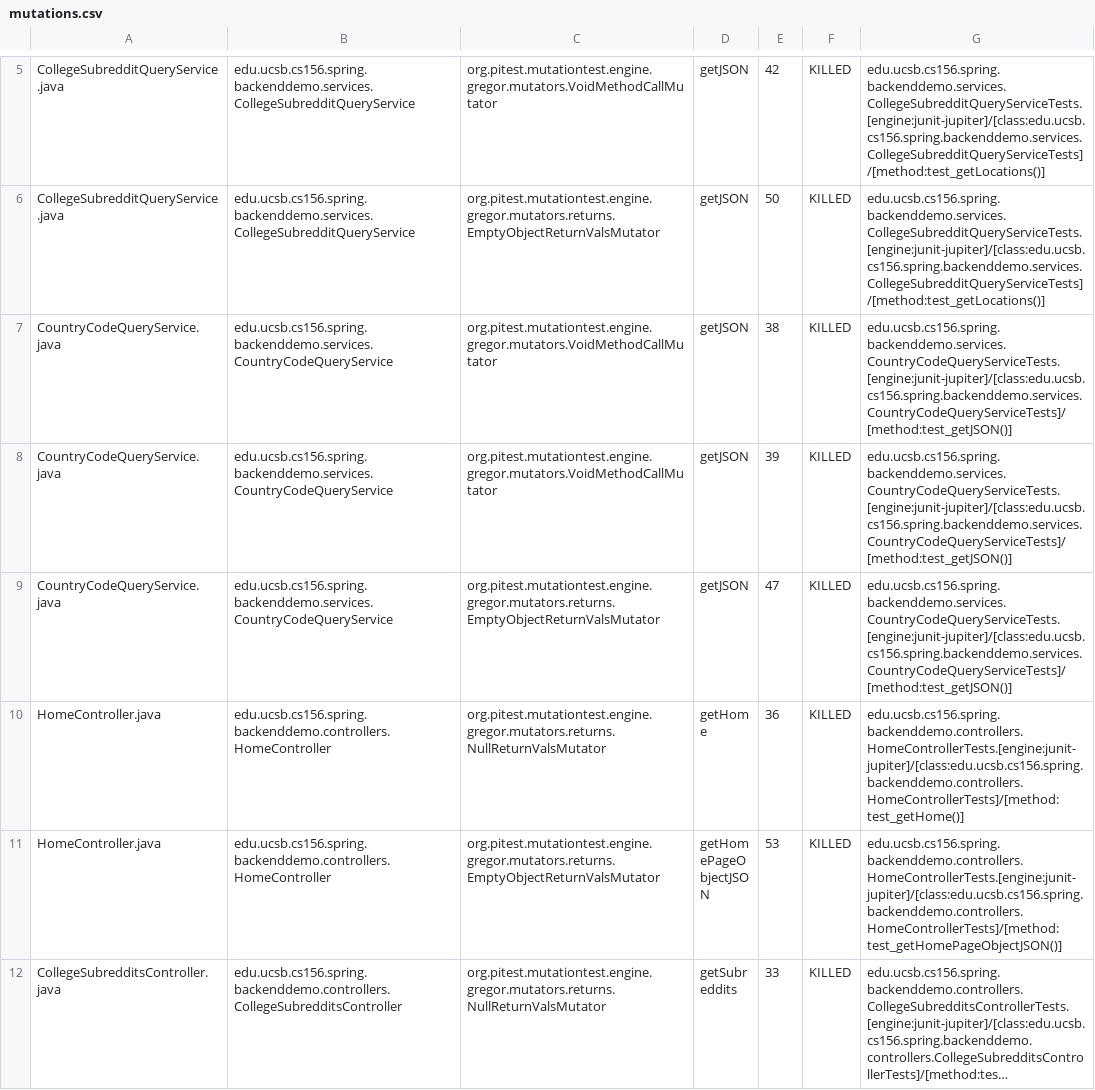
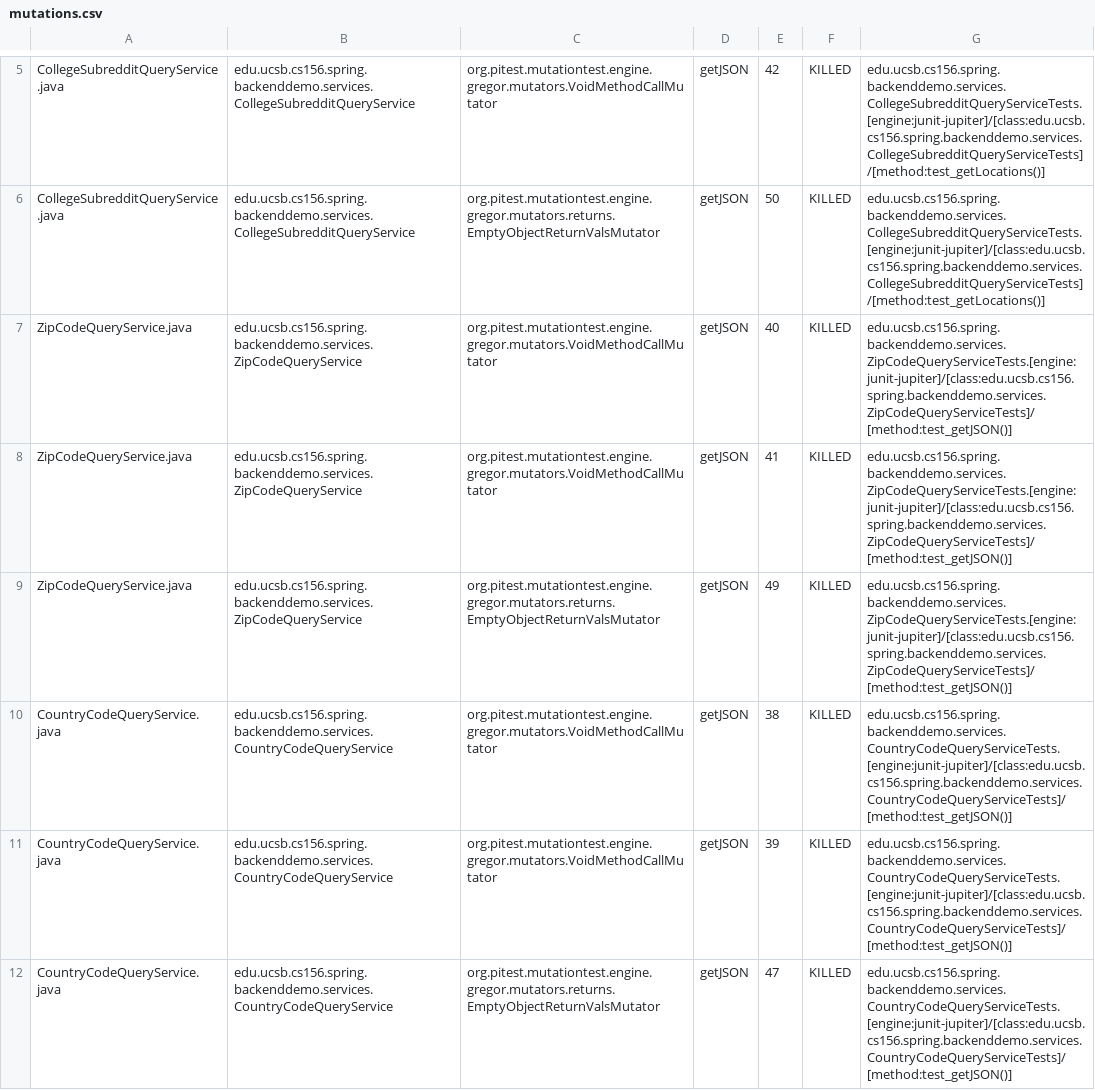
Before and after one commit to ucsb-cs156-w24/team01-w24-6pm-1, a CSV file: pitest/mutations.csv, drawn as a sheet; only a part is shown, gaps mark what is left out; the shorter side is filled out with more unchanged rows; long unchanged cells end in …; the diff names each change by its address in the sheet, - before the commit and + after, or states it on an @@ line.

Commit message:
Deploying to gh-pages from @ ucsb-cs156-w24/team01-w24-6pm-1@b4650ac165c70d6d9434c1679201f72288d32928 🚀

```diff
--- a/pitest/mutations.csv
+++ b/pitest/mutations.csv
+row 7: ZipCodeQueryService.java | edu.ucsb.cs156.spring.backenddemo.services.ZipCodeQueryService | org.pitest.mutationtest.engine.gregor.mutators.VoidMethodCallMutator | getJSON | 40 | KILLED | edu.ucsb.cs156.spring.backenddemo.services.ZipCodeQueryServiceTests.[engine:junit-jupiter]/[class:edu.ucsb.cs156.spring.backenddemo.services.ZipCodeQueryServiceTests]/[method:test_getJSON()]
+row 8: ZipCodeQueryService.java | edu.ucsb.cs156.spring.backenddemo.services.ZipCodeQueryService | org.pitest.mutationtest.engine.gregor.mutators.VoidMethodCallMutator | getJSON | 41 | KILLED | edu.ucsb.cs156.spring.backenddemo.services.ZipCodeQueryServiceTests.[engine:junit-jupiter]/[class:edu.ucsb.cs156.spring.backenddemo.services.ZipCodeQueryServiceTests]/[method:test_getJSON()]
+row 9: ZipCodeQueryService.java | edu.ucsb.cs156.spring.backenddemo.services.ZipCodeQueryService | org.pitest.mutationtest.engine.gregor.mutators.returns.EmptyObjectReturnValsMutator | getJSON | 49 | KILLED | edu.ucsb.cs156.spring.backenddemo.services.ZipCodeQueryServiceTests.[engine:junit-jupiter]/[class:edu.ucsb.cs156.spring.backenddemo.services.ZipCodeQueryServiceTests]/[method:test_getJSON()]
```
Also changed, not shown: 11 other files.
